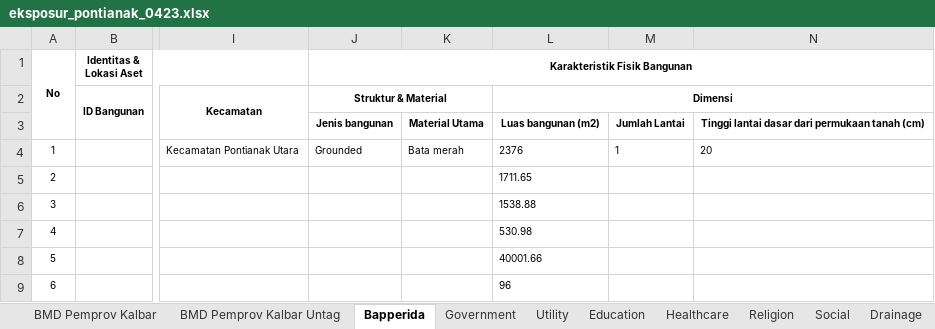
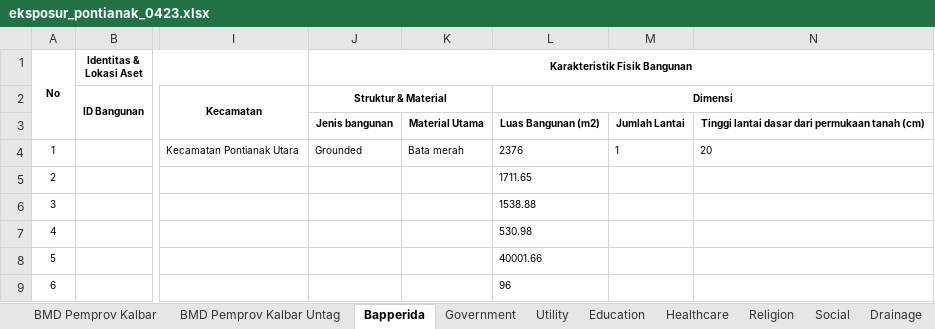
Before and after one commit to lossndamagepontianak/lndpontianak, an Excel workbook: data/processed/eksposur_pontianak_0423.xlsx, sheet Bapperida, drawn as a sheet; only a part is shown, gaps mark what is left out; values as stored, in another font and other column widths than the file's, no borders; the diff names each change by its address in the sheet, - before the commit and + after, or states it on an @@ line.

Commit message:
push oke

```diff
--- a/data/processed/eksposur_pontianak_0423.xlsx (sheet Bapperida)
+++ b/data/processed/eksposur_pontianak_0423.xlsx (sheet Bapperida)
-L3: Luas bangunan (m2)
+L3: Luas Bangunan (m2)
```
